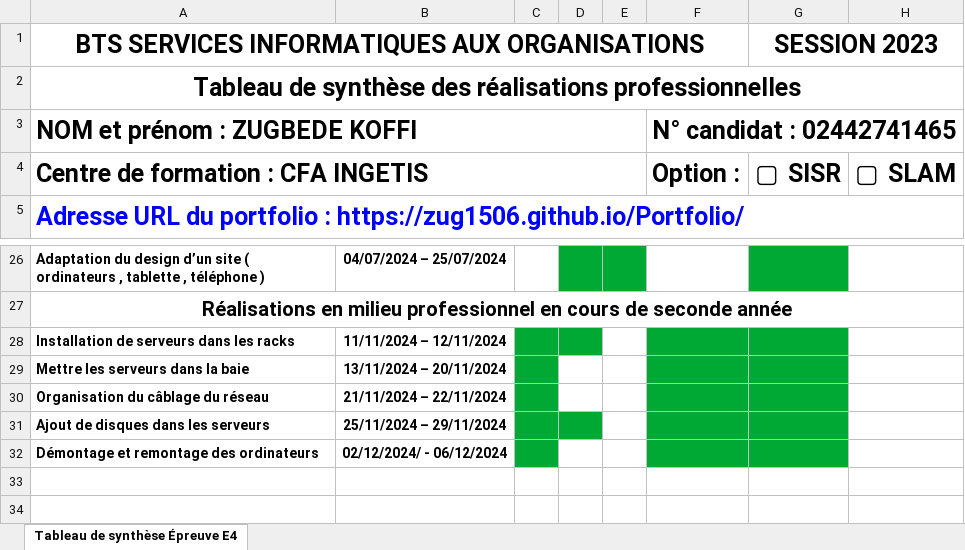
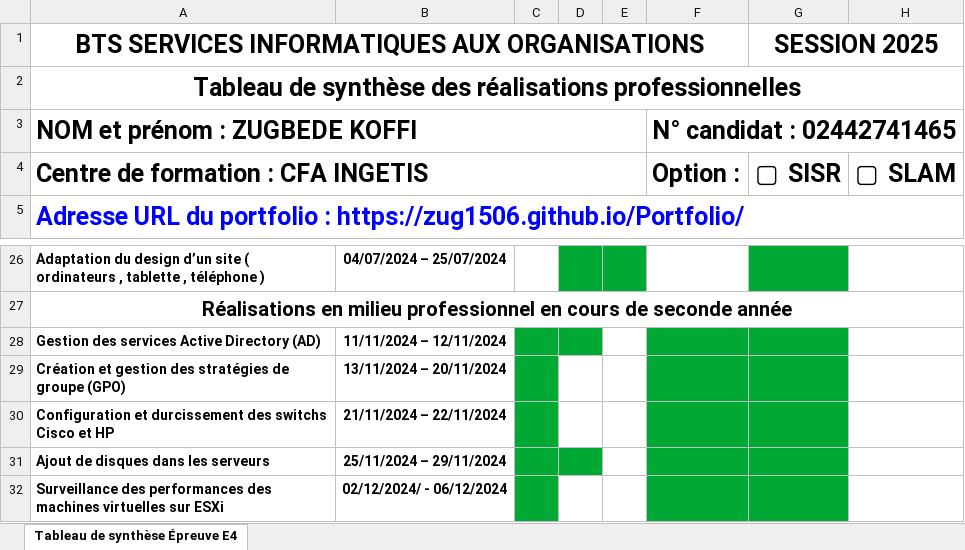
Before and after one commit to zug1506/Portfolio, an Excel workbook: Annexe 6-1 - Tableau de synthèse - Epreuve E4 - BTS SIO 2023.xlsx, sheet Tableau de synthèse Épreuve E4, drawn as a sheet; only a part is shown, gaps mark what is left out; values as stored, in another font and other column widths than the file's, no borders; the diff names each change by its address in the sheet, - before the commit and + after, or states it on an @@ line.

```diff
--- a/Annexe 6-1 - Tableau de synthèse - Epreuve E4 - BTS SIO 2023.xlsx (sheet Tableau de synthèse Épreuve E4)
+++ b/Annexe 6-1 - Tableau de synthèse - Epreuve E4 - BTS SIO 2023.xlsx (sheet Tableau de synthèse Épreuve E4)
-G1: SESSION 2023
+G1: SESSION 2025
-A28: Installation de serveurs dans les racks
+A28: Gestion des services Active Directory (AD)
-A29: Mettre les serveurs dans la baie
+A29: Création et gestion des stratégies de groupe (GPO)
-A30: Organisation du câblage du réseau
+A30: Configuration et durcissement des switchs Cisco et HP
-A32: Démontage et remontage des ordinateurs
+A32: Surveillance des performances des machines virtuelles sur ESXi
```
Also changed, not shown: 3 other files.
